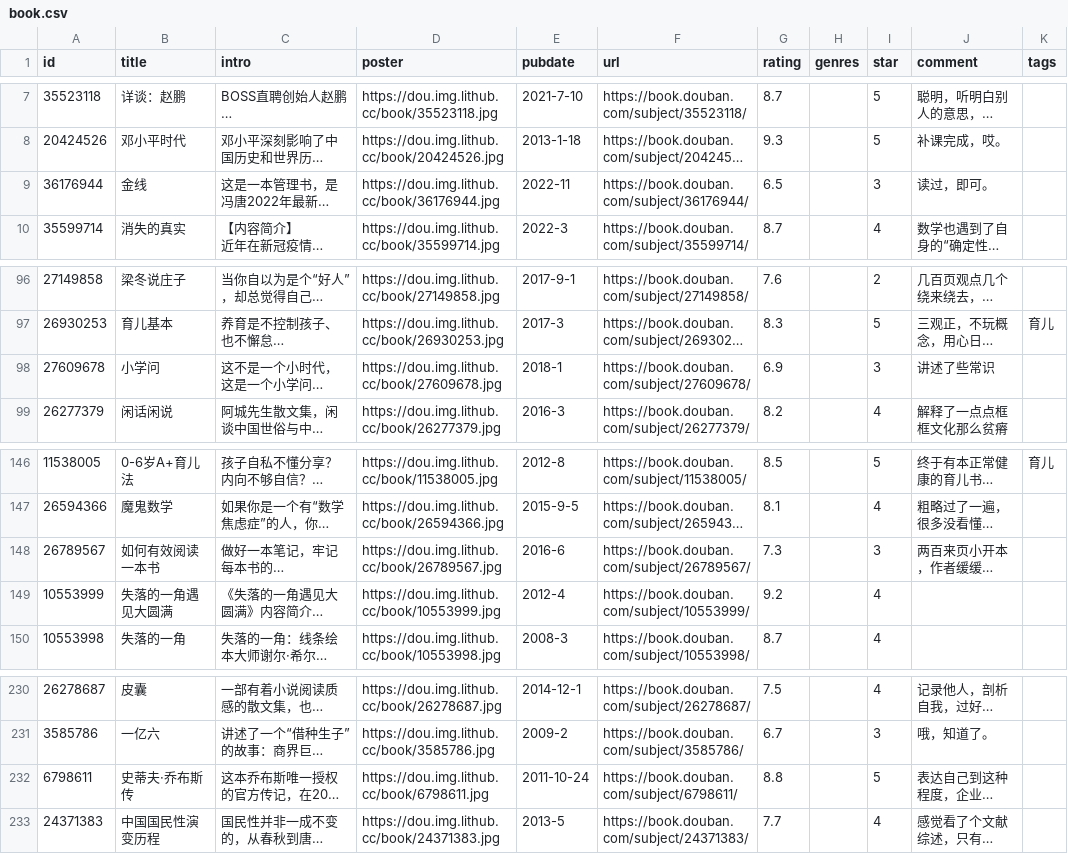
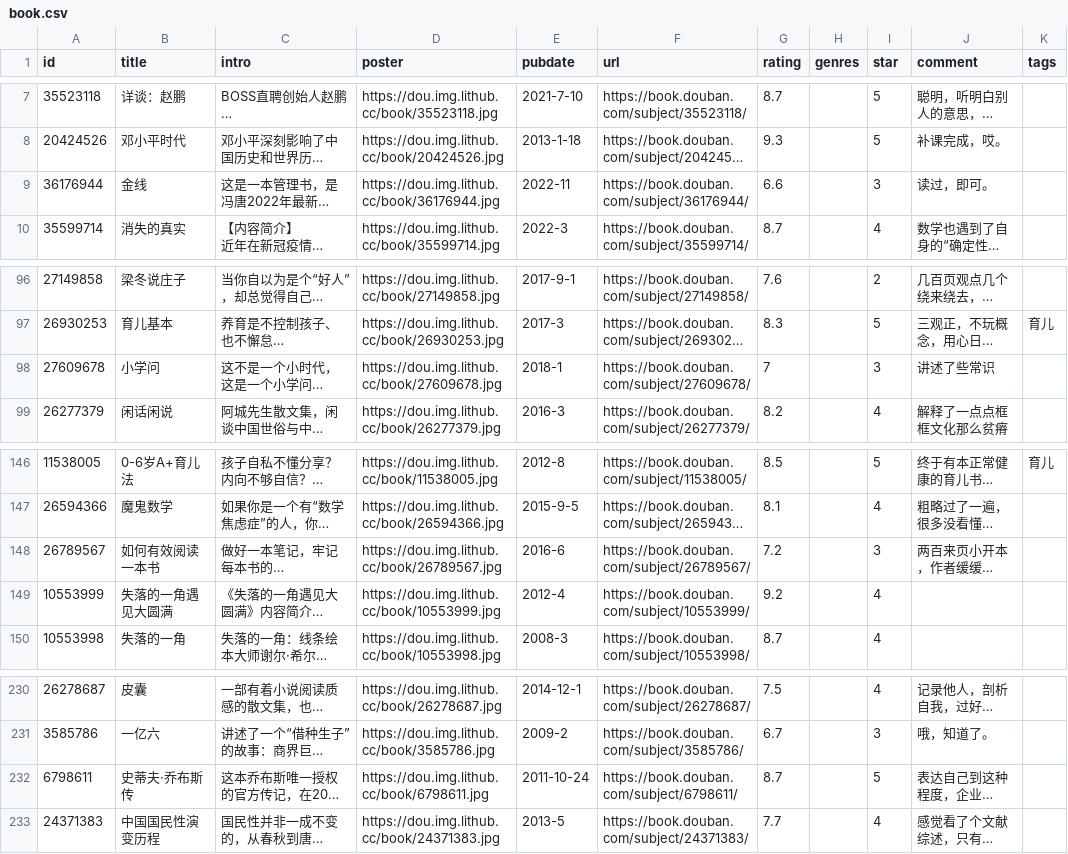
Before and after one commit to lmm214/douban, a CSV file: data/douban/book.csv, drawn as a sheet; only a part is shown, gaps mark what is left out; long unchanged cells end in …; the diff names each change by its address in the sheet, - before the commit and + after, or states it on an @@ line.

Commit message:
chore: update douban data

```diff
--- a/data/douban/book.csv
+++ b/data/douban/book.csv
-G9 (rating): 6.5
+G9 (rating): 6.6
-G98 (rating): 6.9
+G98 (rating): 7
-G148 (rating): 7.3
+G148 (rating): 7.2
-G232 (rating): 8.8
+G232 (rating): 8.7
```
